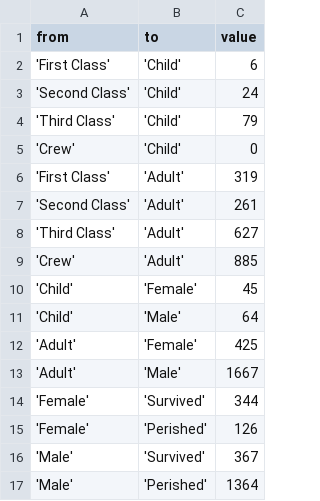
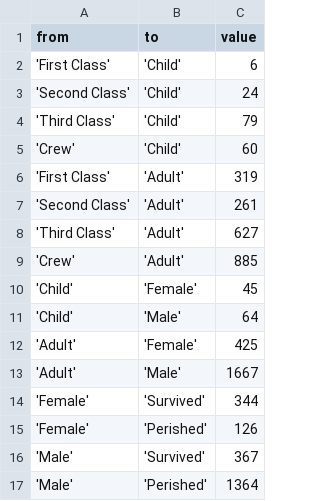
Before and after one commit to lucasdefino/DeFino_SolariBarrios_VdD_Parcial, a CSV file: sankey/sankey.csv, drawn as a sheet.

```diff
--- a/sankey/sankey.csv
+++ b/sankey/sankey.csv
@@ -4,3 +4,3 @@ from,to,value
 'Third Class','Child',79
-'Crew','Child',0
+'Crew','Child',60
 'First Class','Adult',319
```
Also changed, not shown: 4 other files.
